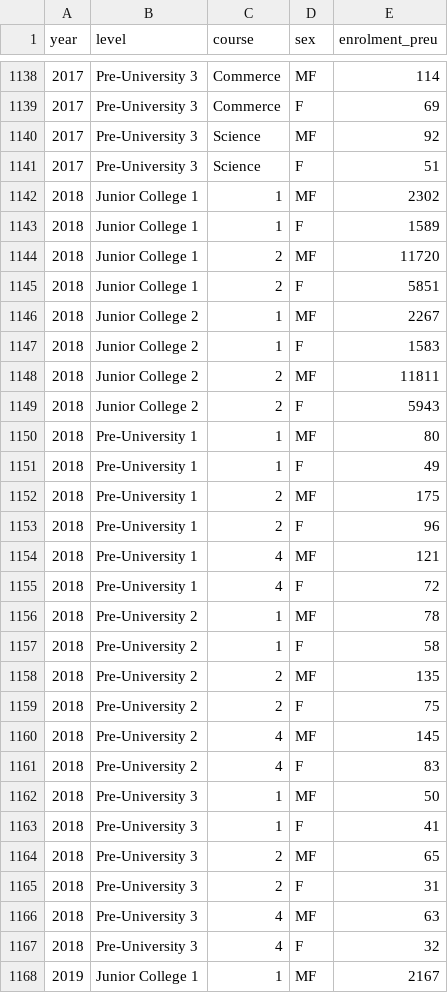
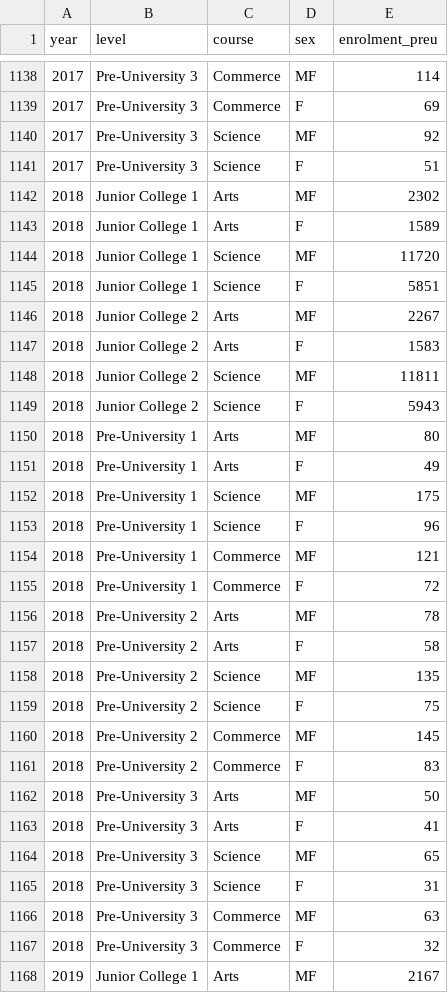
Before and after one commit to derpflections/PDAS_CA1, a CSV file: sourcefiles/enrolment-pre-university-by-level-and-course.csv, drawn as a sheet; only a part is shown, gaps mark what is left out; the diff covers the shown part only.

```diff
--- a/sourcefiles/enrolment-pre-university-by-level-and-course.csv
+++ b/sourcefiles/enrolment-pre-university-by-level-and-course.csv
@@ -1141,28 +1141,28 @@ year,level,course,sex,enrolment_preu
 2017,Pre-University 3,Science,F,51
-2018,Junior College 1,1,MF,2302
-2018,Junior College 1,1,F,1589
-2018,Junior College 1,2,MF,11720
-2018,Junior College 1,2,F,5851
-2018,Junior College 2,1,MF,2267
-2018,Junior College 2,1,F,1583
-2018,Junior College 2,2,MF,11811
-2018,Junior College 2,2,F,5943
-2018,Pre-University 1,1,MF,80
-2018,Pre-University 1,1,F,49
-2018,Pre-University 1,2,MF,175
-2018,Pre-University 1,2,F,96
-2018,Pre-University 1,4,MF,121
-2018,Pre-University 1,4,F,72
-2018,Pre-University 2,1,MF,78
-2018,Pre-University 2,1,F,58
-2018,Pre-University 2,2,MF,135
-2018,Pre-University 2,2,F,75
-2018,Pre-University 2,4,MF,145
-2018,Pre-University 2,4,F,83
-2018,Pre-University 3,1,MF,50
-2018,Pre-University 3,1,F,41
-2018,Pre-University 3,2,MF,65
-2018,Pre-University 3,2,F,31
-2018,Pre-University 3,4,MF,63
-2018,Pre-University 3,4,F,32
-2019,Junior College 1,1,MF,2167
+2018,Junior College 1,Arts,MF,2302
+2018,Junior College 1,Arts,F,1589
+2018,Junior College 1,Science,MF,11720
+2018,Junior College 1,Science,F,5851
+2018,Junior College 2,Arts,MF,2267
+2018,Junior College 2,Arts,F,1583
+2018,Junior College 2,Science,MF,11811
+2018,Junior College 2,Science,F,5943
+2018,Pre-University 1,Arts,MF,80
+2018,Pre-University 1,Arts,F,49
+2018,Pre-University 1,Science,MF,175
+2018,Pre-University 1,Science,F,96
+2018,Pre-University 1,Commerce,MF,121
+2018,Pre-University 1,Commerce,F,72
+2018,Pre-University 2,Arts,MF,78
+2018,Pre-University 2,Arts,F,58
+2018,Pre-University 2,Science,MF,135
+2018,Pre-University 2,Science,F,75
+2018,Pre-University 2,Commerce,MF,145
+2018,Pre-University 2,Commerce,F,83
+2018,Pre-University 3,Arts,MF,50
+2018,Pre-University 3,Arts,F,41
+2018,Pre-University 3,Science,MF,65
+2018,Pre-University 3,Science,F,31
+2018,Pre-University 3,Commerce,MF,63
+2018,Pre-University 3,Commerce,F,32
+2019,Junior College 1,Arts,MF,2167
```
Also changed, not shown: 51 edited cells elsewhere in this file, 2 other files.
